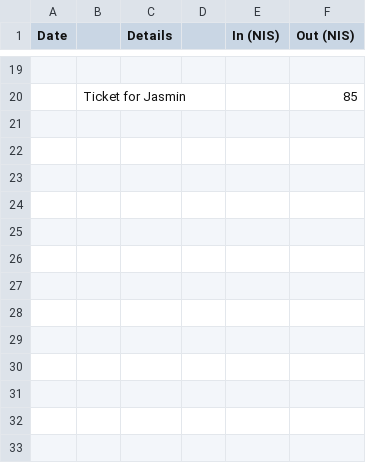
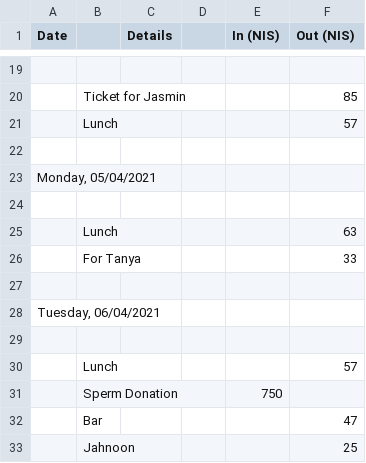
Before and after one commit to ItamarShmelo/YourMoneyOrYourLife, a CSV file: Step2/Step2B/April.csv, drawn as a sheet; only a part is shown, gaps mark what is left out; the diff names each change by its address in the sheet, - before the commit and + after, or states it on an @@ line.

Commit message:
added some more info

```diff
--- a/Step2/Step2B/April.csv
+++ b/Step2/Step2B/April.csv
+row 21:  | Lunch |  |  |  | 57
+row 22: (empty)
+row 23: Monday, 05/04/2021
+row 24: (empty)
+row 25:  | Lunch |  |  |  | 63
+row 26:  | For Tanya |  |  |  | 33
+row 27: (empty)
+row 28: Tuesday, 06/04/2021
+row 29: (empty)
+row 30:  | Lunch |  |  |  | 57
+row 31:  | Sperm Donation |  |  | 750
+row 32:  | Bar |  |  |  | 47
+row 33:  | Jahnoon |  |  |  | 25
```
